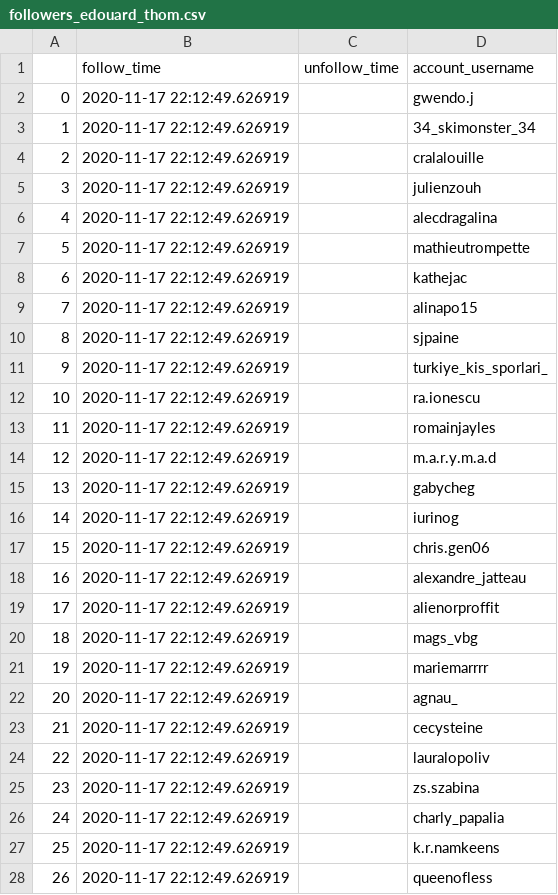
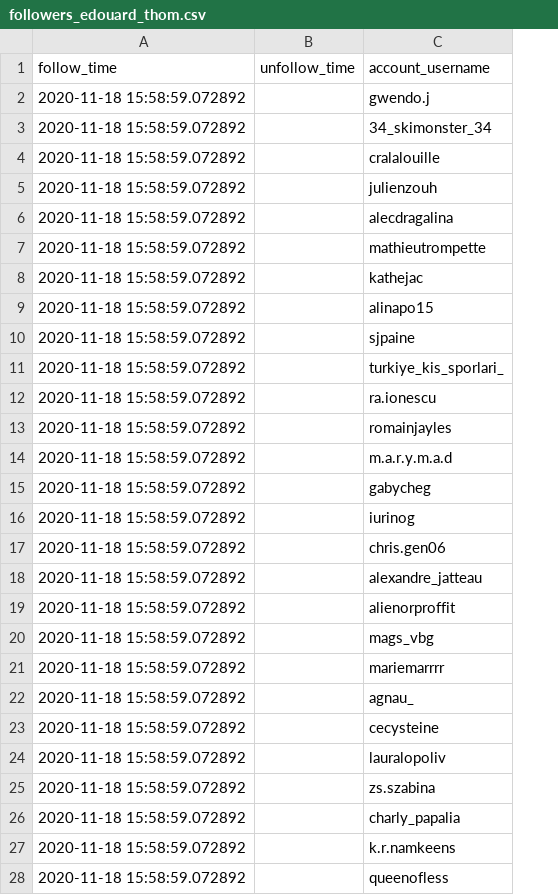
Before and after one commit to edouardthom/InstaBot, a CSV file: followers_edouard_thom.csv, drawn as a sheet; only a part is shown; removed rows and columns are numbered as before the commit, all else as after; the diff covers the shown part only; the diff names each change by its address in the sheet, - before the commit and + after, or states it on an @@ line.

```diff
--- a/followers_edouard_thom.csv
+++ b/followers_edouard_thom.csv
-column A, rows 2-28: 0 | 1 | 2 | 3 | 4 | 5 | 6 | 7 | 8 | 9 | 10 | 11 | 12 | 13 | 14 | 15 | 16 | 17 | 18 | 19 | 20 | 21 | 22 | 23 | 24 | 25 | 26
-A2:A28 (follow_time): 2020-11-17 22:12:49.626919
+A2:A28 (follow_time): 2020-11-18 15:58:59.072892
```
Also changed, not shown: 123 edited cells elsewhere in this file, follow_actions_edouard_thom.csv, 4 other files.
